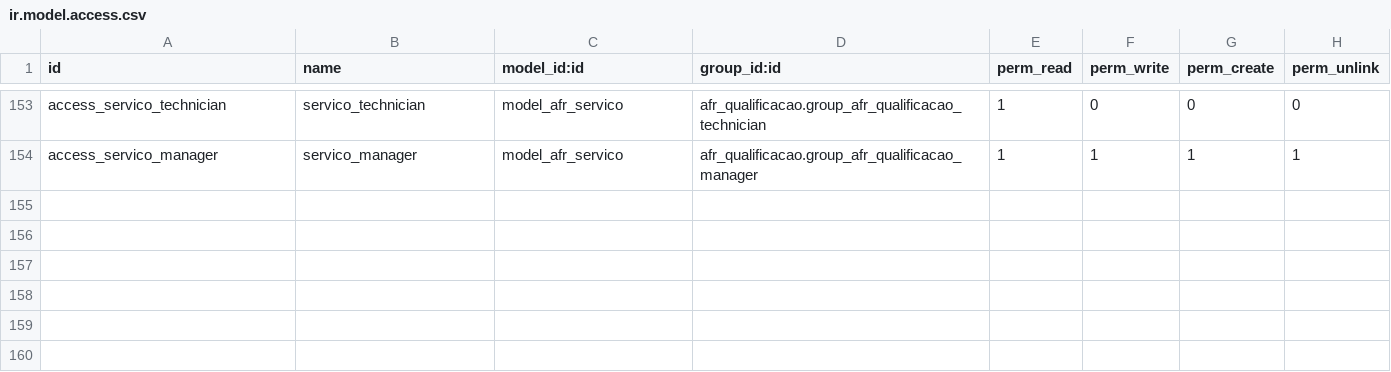
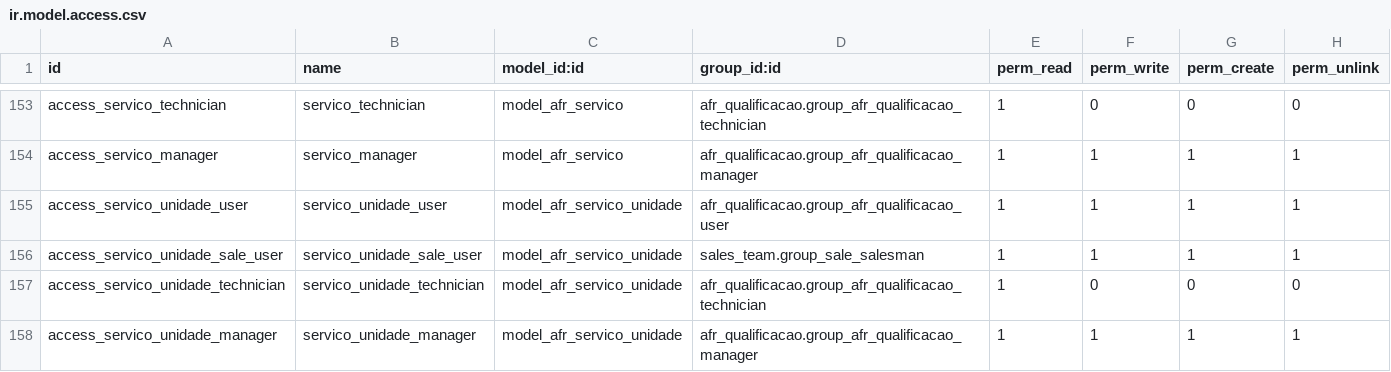
Before and after one commit to afonsorcarvalho/afr_qualificacao, a CSV file: security/ir.model.access.csv, drawn as a sheet; only a part is shown, gaps mark what is left out.

```diff
--- a/security/ir.model.access.csv
+++ b/security/ir.model.access.csv
@@ -154 +154,5 @@ access_servico_technician,servico_technician,model_afr_servico,afr_qualificacao.
 access_servico_manager,servico_manager,model_afr_servico,afr_qualificacao.group_afr_qualificacao_manager,1,1,1,1
+access_servico_unidade_user,servico_unidade_user,model_afr_servico_unidade,afr_qualificacao.group_afr_qualificacao_user,1,1,1,1
+access_servico_unidade_sale_user,servico_unidade_sale_user,model_afr_servico_unidade,sales_team.group_sale_salesman,1,1,1,1
+access_servico_unidade_technician,servico_unidade_technician,model_afr_servico_unidade,afr_qualificacao.group_afr_qualificacao_technician,1,0,0,0
+access_servico_unidade_manager,servico_unidade_manager,model_afr_servico_unidade,afr_qualificacao.group_afr_qualificacao_manager,1,1,1,1
```
Also changed, not shown: 7 other files.
